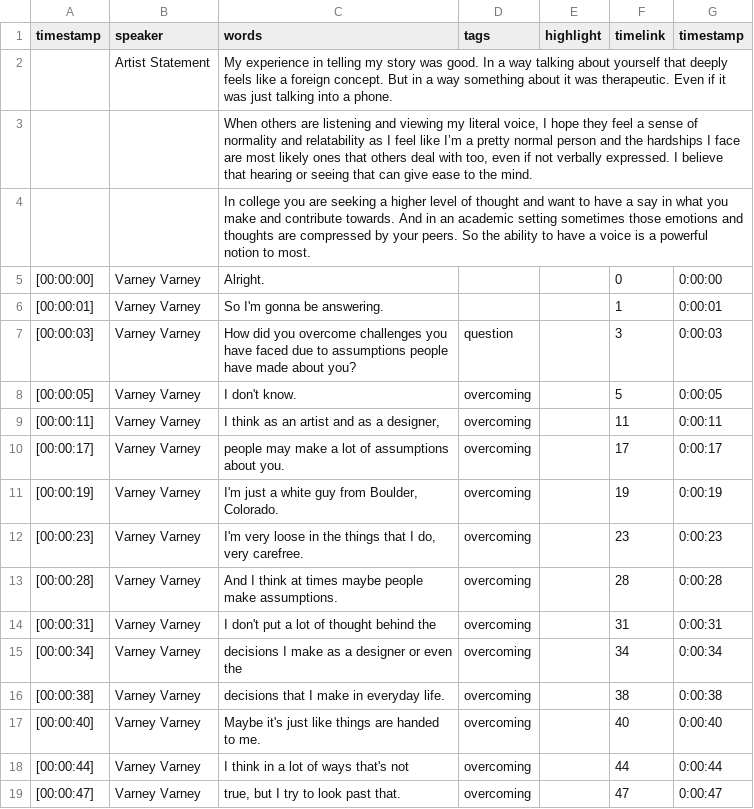
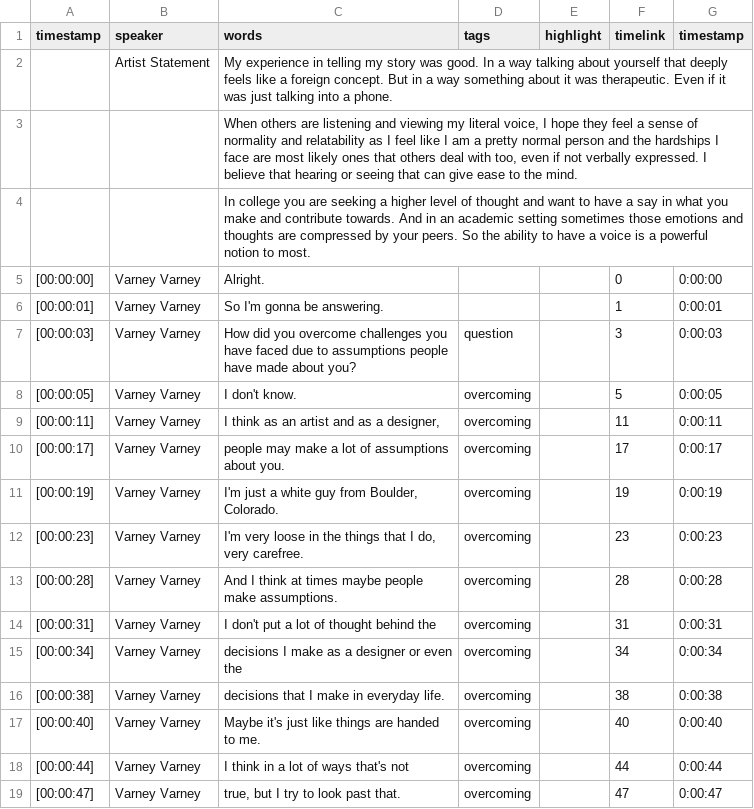
Before and after one commit to social-sin/hear-my-voice, a CSV file: _data/transcripts/varney.csv, drawn as a sheet; the diff names each change by its address in the sheet, - before the commit and + after, or states it on an @@ line.

Commit message:
Update varney.csv

```diff
--- a/_data/transcripts/varney.csv
+++ b/_data/transcripts/varney.csv
-C3 (words): …feel like I’m a pretty…
+C3 (words): …feel like I am a pretty…
```
